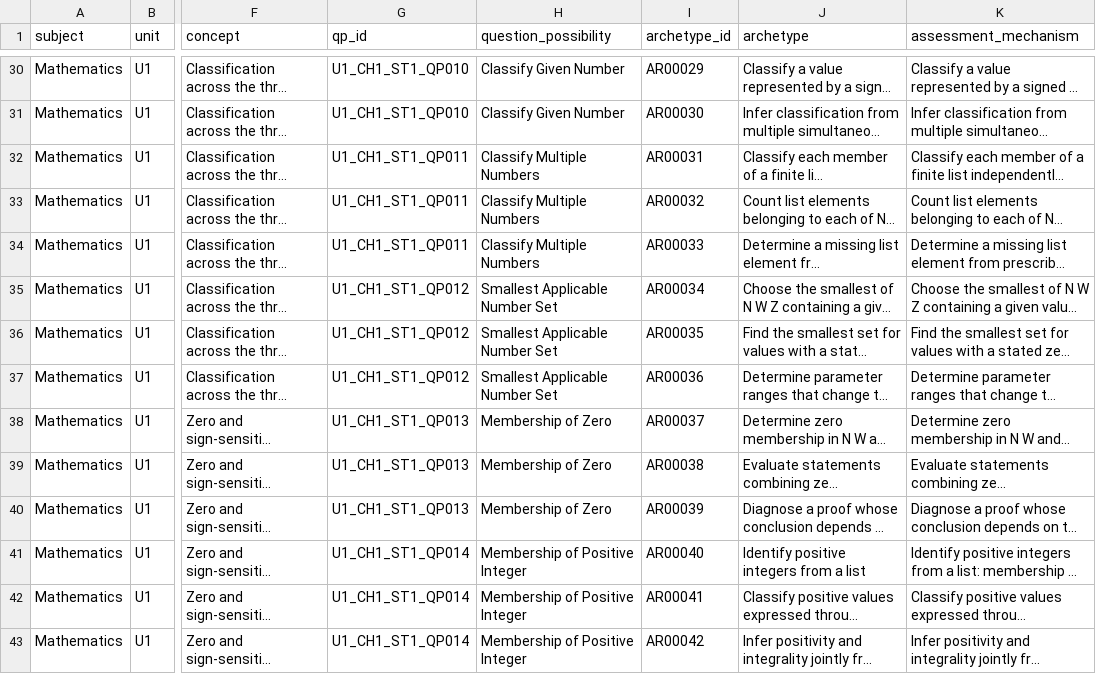
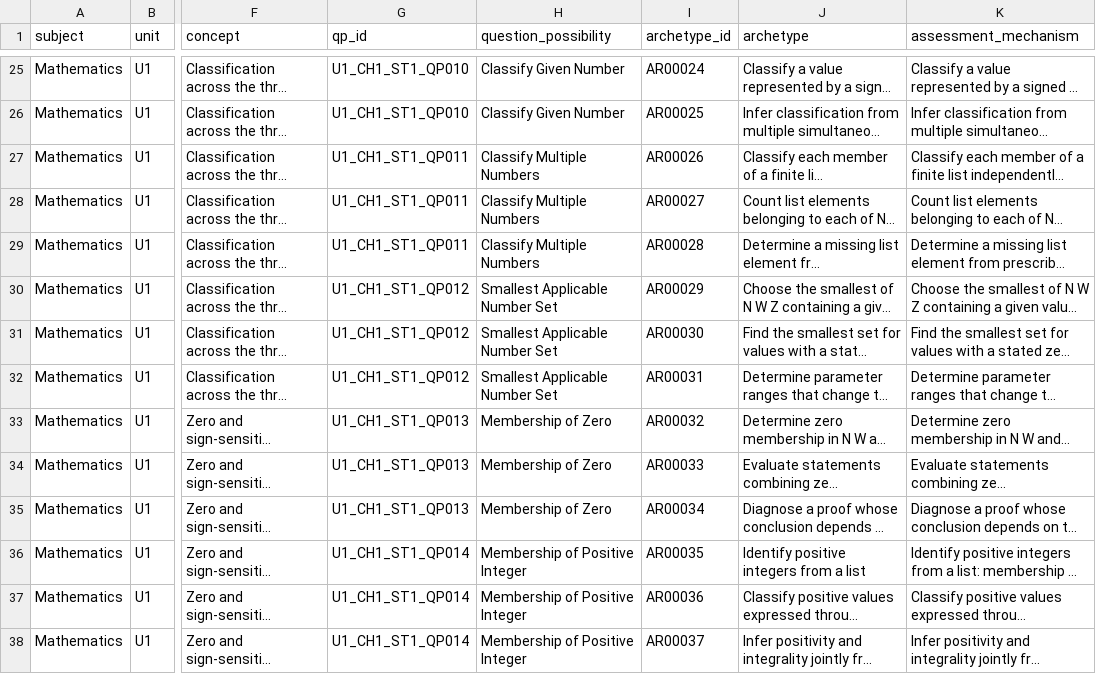
Before and after one commit to vinothkumarar/QuestionFactory, a CSV file: Engine/catalog/archetype_catalog/catalogs/U1_CH1_ST1.csv, drawn as a sheet; only a part is shown, gaps mark what is left out; long unchanged cells end in …; addresses are those after the commit; the diff covers the shown part only; the diff names each change by its address in the sheet, - before the commit and + after, or states it on an @@ line.

Commit message:
catalog: remove overlapping ST1 archetype candidates

```diff
--- a/Engine/catalog/archetype_catalog/catalogs/U1_CH1_ST1.csv
+++ b/Engine/catalog/archetype_catalog/catalogs/U1_CH1_ST1.csv
-I25 (archetype_id): AR00029
+I25 (archetype_id): AR00024
-I26 (archetype_id): AR00030
+I26 (archetype_id): AR00025
-I27 (archetype_id): AR00031
+I27 (archetype_id): AR00026
-I28 (archetype_id): AR00032
+I28 (archetype_id): AR00027
-I29 (archetype_id): AR00033
+I29 (archetype_id): AR00028
-I30 (archetype_id): AR00034
+I30 (archetype_id): AR00029
-I31 (archetype_id): AR00035
+I31 (archetype_id): AR00030
-I32 (archetype_id): AR00036
+I32 (archetype_id): AR00031
-I33 (archetype_id): AR00037
+I33 (archetype_id): AR00032
-I34 (archetype_id): AR00038
+I34 (archetype_id): AR00033
-I35 (archetype_id): AR00039
+I35 (archetype_id): AR00034
-I36 (archetype_id): AR00040
+I36 (archetype_id): AR00035
-I37 (archetype_id): AR00041
+I37 (archetype_id): AR00036
-I38 (archetype_id): AR00042
+I38 (archetype_id): AR00037
```
Also changed, not shown: 5 removed rows and 37 edited cells elsewhere in this file.
